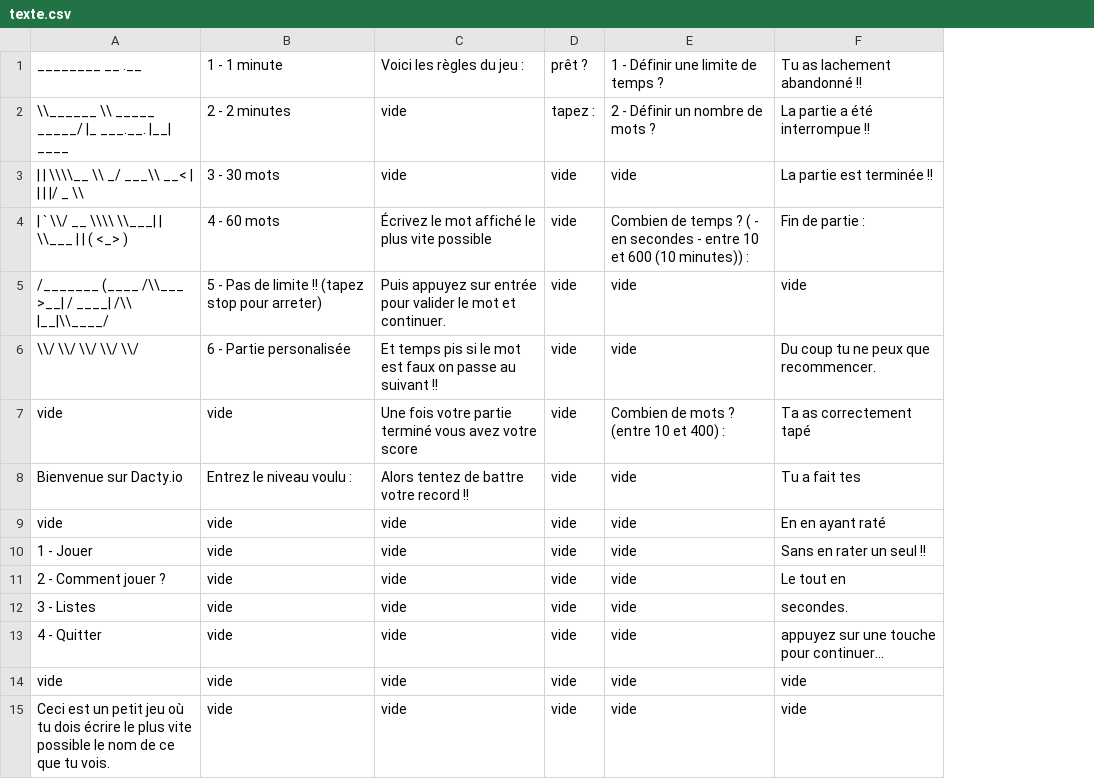
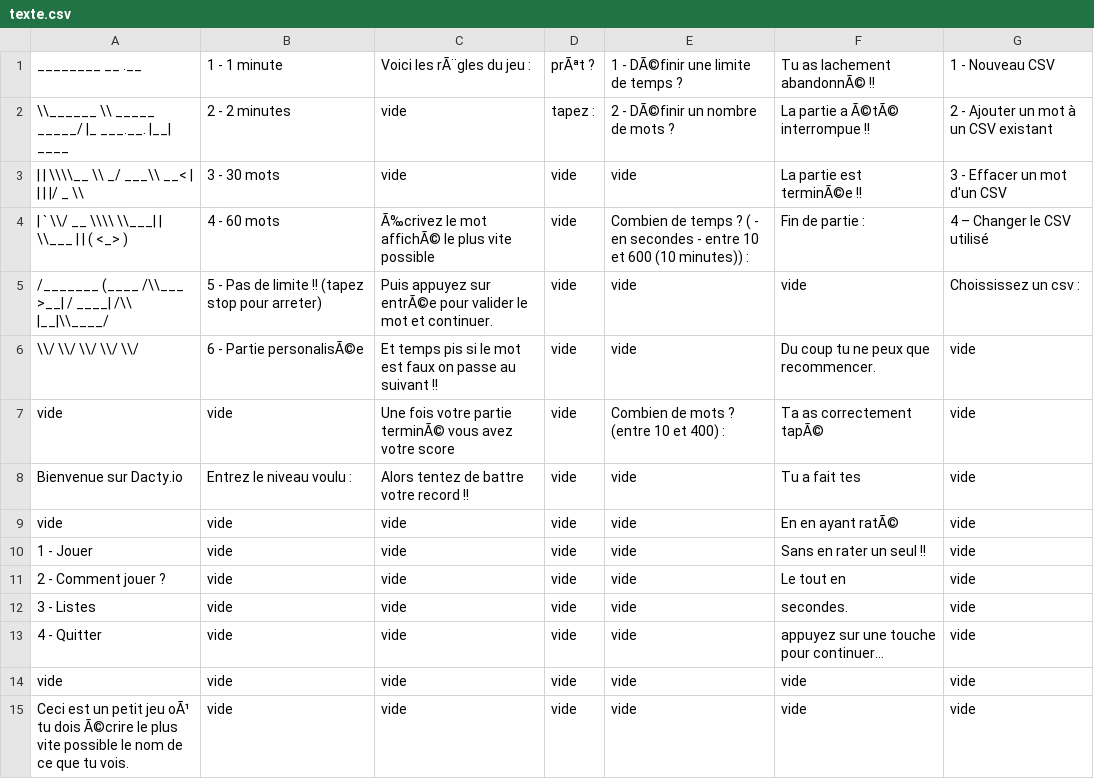
Before and after one commit to Guilamb/dacty.io, a CSV file: ressources/texte.csv, drawn as a sheet; the diff names each change by its address in the sheet, - before the commit and + after, or states it on an @@ line.

Commit message:
Update texte.csv

```diff
--- a/ressources/texte.csv
+++ b/ressources/texte.csv
+column G, rows 1-15: 1 - Nouveau CSV | 2 - Ajouter un mot à un CSV existant | 3 - Effacer un mot d'un CSV | 4 – Changer le CSV utilisé | Choississez un csv : | vide | vide | vide | vide | vide | vide | vide | vide | vide | vide
-C1: Voici les règles du jeu :
+C1: Voici les rÃ¨gles du jeu :
-D1: prêt ?
+D1: prÃªt ?
-E1: 1 - Définir une limite de temps ?
+E1: 1 - DÃ©finir une limite de temps ?
-F1: Tu as lachement abandonné !!
+F1: Tu as lachement abandonnÃ© !!
-E2: 2 - Définir un nombre de mots ?
+E2: 2 - DÃ©finir un nombre de mots ?
-F2: La partie a été interrompue !!
+F2: La partie a Ã©tÃ© interrompue !!
-F3: La partie est terminée !!
+F3: La partie est terminÃ©e !!
-C4: Écrivez le mot affiché le plus vite possible
+C4: Ã‰crivez le mot affichÃ© le plus vite possible
-C5: …appuyez sur entrée pour valider…
+C5: …appuyez sur entrÃ©e pour valider…
-B6: 6 - Partie personalisée
+B6: 6 - Partie personalisÃ©e
-C7: …votre partie terminé vous avez…
+C7: …votre partie terminÃ© vous avez…
-F7: Ta as correctement tapé
+F7: Ta as correctement tapÃ©
-F9: En en ayant raté
+F9: En en ayant ratÃ©
-A15: …petit jeu où tu dois écrire le plus…
+A15: …petit jeu oÃ¹ tu dois Ã©crire le plus…
```
